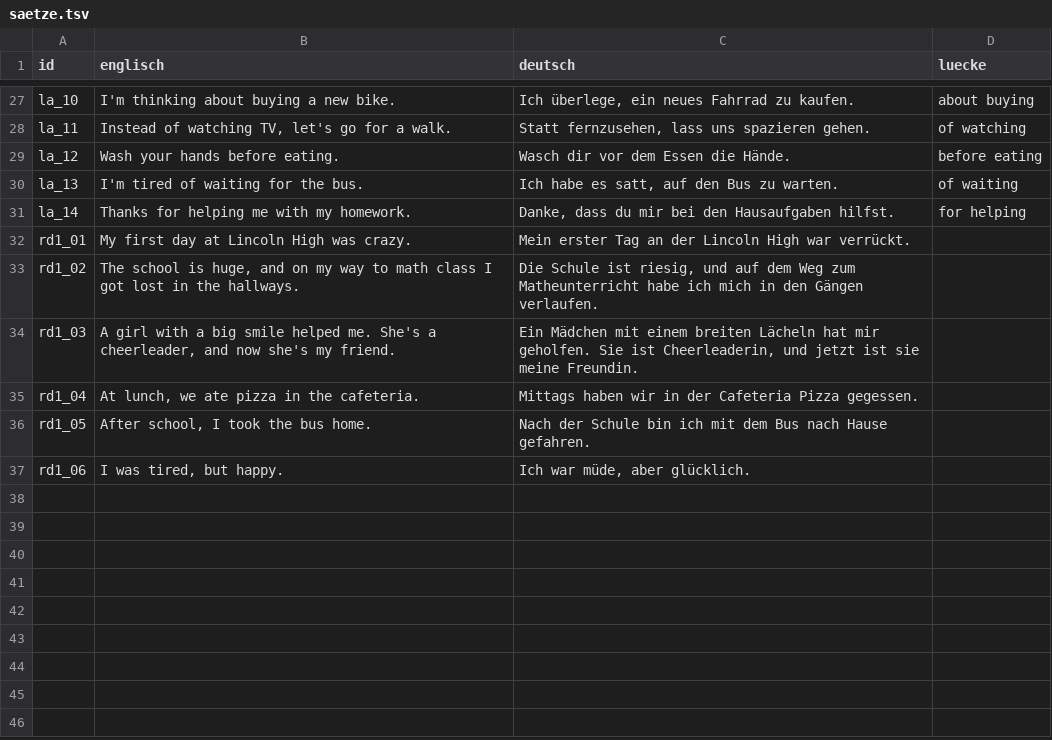
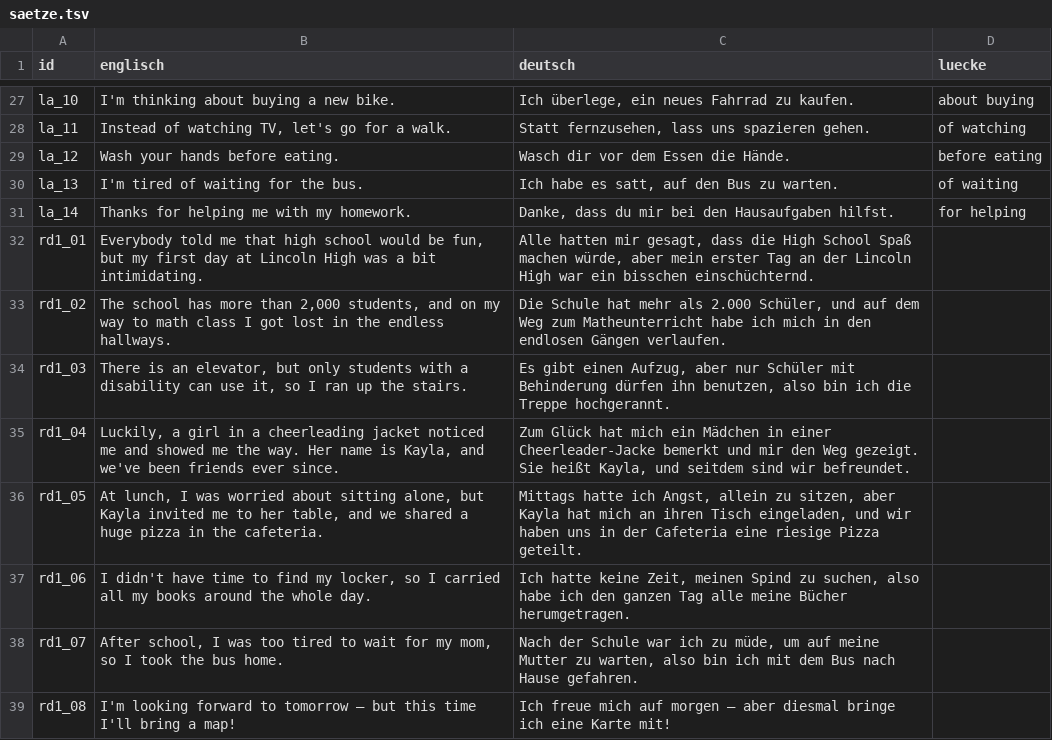
Before and after one commit to langenbachalex/School, a TSV file: inhalte/klasse9/saetze.tsv, drawn as a sheet; only a part is shown, gaps mark what is left out.

```diff
--- a/inhalte/klasse9/saetze.tsv
+++ b/inhalte/klasse9/saetze.tsv
@@ -31,7 +31,9 @@ la_13	I'm tired of waiting for the bus.	Ich habe es satt, auf den Bus zu warten.
 la_14	Thanks for helping me with my homework.	Danke, dass du mir bei den Hausaufgaben hilfst.	for helping
-rd1_01	My first day at Lincoln High was crazy.	Mein erster Tag an der Lincoln High war verrückt.	
-rd1_02	The school is huge, and on my way to math class I got lost in the hallways.	Die Schule ist riesig, und auf dem Weg zum Matheunterricht habe ich mich in den Gängen verlaufen.	
-rd1_03	A girl with a big smile helped me. She's a cheerleader, and now she's my friend.	Ein Mädchen mit einem breiten Lächeln hat mir geholfen. Sie ist Cheerleaderin, und jetzt ist sie meine Freundin.	
-rd1_04	At lunch, we ate pizza in the cafeteria.	Mittags haben wir in der Cafeteria Pizza gegessen.	
-rd1_05	After school, I took the bus home.	Nach der Schule bin ich mit dem Bus nach Hause gefahren.	
-rd1_06	I was tired, but happy.	Ich war müde, aber glücklich.	
+rd1_01	Everybody told me that high school would be fun, but my first day at Lincoln High was a bit intimidating.	Alle hatten mir gesagt, dass die High School Spaß machen würde, aber mein erster Tag an der Lincoln High war ein bisschen einschüchternd.	
+rd1_02	The school has more than 2,000 students, and on my way to math class I got lost in the endless hallways.	Die Schule hat mehr als 2.000 Schüler, und auf dem Weg zum Matheunterricht habe ich mich in den endlosen Gängen verlaufen.	
+rd1_03	There is an elevator, but only students with a disability can use it, so I ran up the stairs.	Es gibt einen Aufzug, aber nur Schüler mit Behinderung dürfen ihn benutzen, also bin ich die Treppe hochgerannt.	
+rd1_04	Luckily, a girl in a cheerleading jacket noticed me and showed me the way. Her name is Kayla, and we've been friends ever since.	Zum Glück hat mich ein Mädchen in einer Cheerleader-Jacke bemerkt und mir den Weg gezeigt. Sie heißt Kayla, und seitdem sind wir befreundet.	
+rd1_05	At lunch, I was worried about sitting alone, but Kayla invited me to her table, and we shared a huge pizza in the cafeteria.	Mittags hatte ich Angst, allein zu sitzen, aber Kayla hat mich an ihren Tisch eingeladen, und wir haben uns in der Cafeteria eine riesige Pizza geteilt.	
+rd1_06	I didn't have time to find my locker, so I carried all my books around the whole day.	Ich hatte keine Zeit, meinen Spind zu suchen, also habe ich den ganzen Tag alle meine Bücher herumgetragen.	
+rd1_07	After school, I was too tired to wait for my mom, so I took the bus home.	Nach der Schule war ich zu müde, um auf meine Mutter zu warten, also bin ich mit dem Bus nach Hause gefahren.	
+rd1_08	I'm looking forward to tomorrow – but this time I'll bring a map!	Ich freue mich auf morgen – aber diesmal bringe ich eine Karte mit!	
```
Also changed, not shown: inhalte/klasse9/saetze2.tsv, 18 other files.
